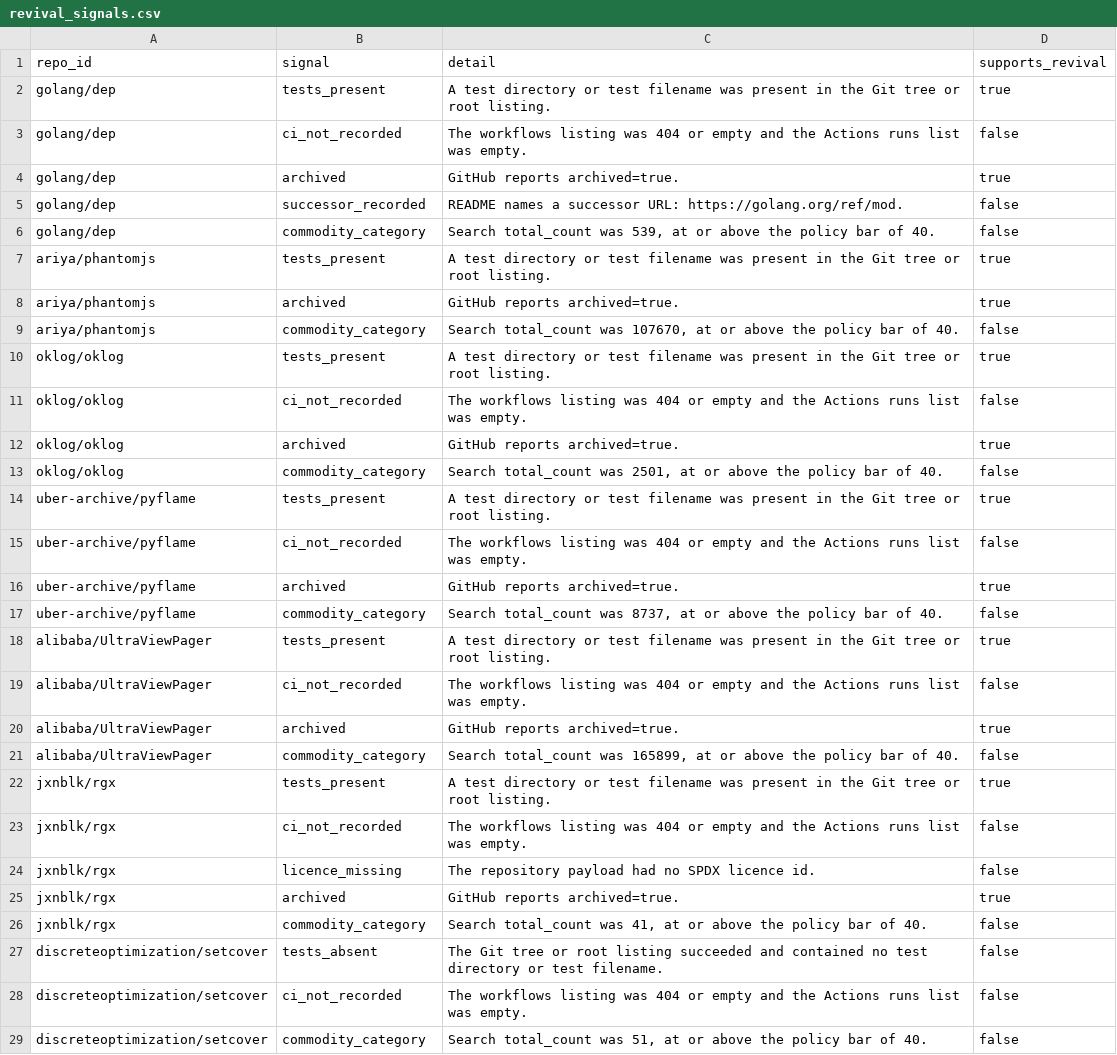
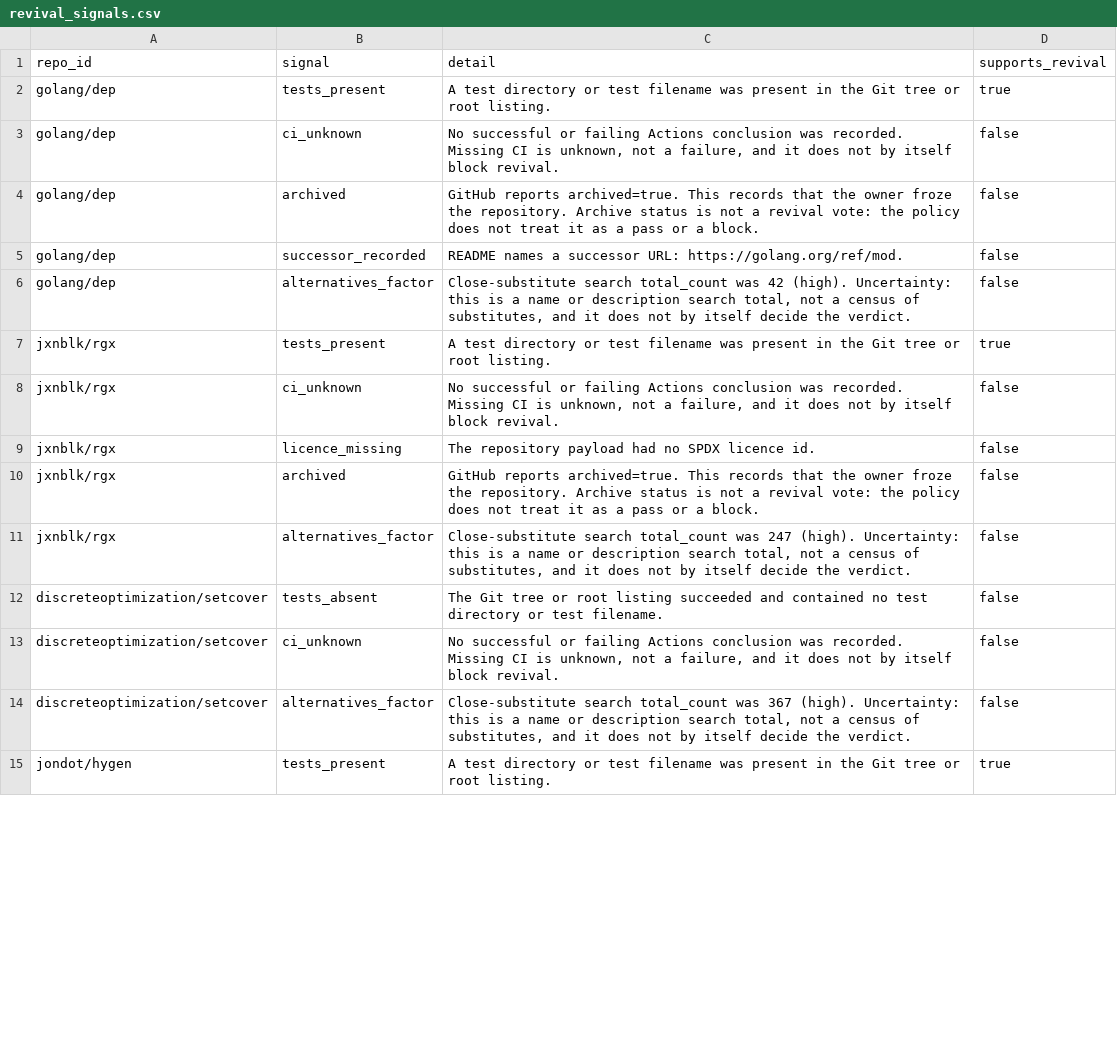
Before and after one commit to Fu93/phoenixrepo, a CSV file: data/real/revival_signals.csv, drawn as a sheet; only a part is shown; the diff covers the shown part only.

```diff
--- a/data/real/revival_signals.csv
+++ b/data/real/revival_signals.csv
@@ -2,28 +2,14 @@ repo_id,signal,detail,supports_revival
 golang/dep,tests_present,A test directory or test filename was present in the Git tree or root listing.,true
-golang/dep,ci_not_recorded,The workflows listing was 404 or empty and the Actions runs list was empty.,false
-golang/dep,archived,GitHub reports archived=true.,true
+golang/dep,ci_unknown,"No successful or failing Actions conclusion was recorded. Missing CI is unknown, not a failure, and it does not by itself block revival.",false
+golang/dep,archived,GitHub reports archived=true. This records that the owner froze the repository. Archive status is not a revival vote: the policy does not treat it as a pass or a block.,false
 golang/dep,successor_recorded,README names a successor URL: https://golang.org/ref/mod.,false
-golang/dep,commodity_category,"Search total_count was 539, at or above the policy bar of 40.",false
-ariya/phantomjs,tests_present,A test directory or test filename was present in the Git tree or root listing.,true
-ariya/phantomjs,archived,GitHub reports archived=true.,true
-ariya/phantomjs,commodity_category,"Search total_count was 107670, at or above the policy bar of 40.",false
-oklog/oklog,tests_present,A test directory or test filename was present in the Git tree or root listing.,true
-oklog/oklog,ci_not_recorded,The workflows listing was 404 or empty and the Actions runs list was empty.,false
-oklog/oklog,archived,GitHub reports archived=true.,true
-oklog/oklog,commodity_category,"Search total_count was 2501, at or above the policy bar of 40.",false
-uber-archive/pyflame,tests_present,A test directory or test filename was present in the Git tree or root listing.,true
-uber-archive/pyflame,ci_not_recorded,The workflows listing was 404 or empty and the Actions runs list was empty.,false
-uber-archive/pyflame,archived,GitHub reports archived=true.,true
-uber-archive/pyflame,commodity_category,"Search total_count was 8737, at or above the policy bar of 40.",false
-alibaba/UltraViewPager,tests_present,A test directory or test filename was present in the Git tree or root listing.,true
-alibaba/UltraViewPager,ci_not_recorded,The workflows listing was 404 or empty and the Actions runs list was empty.,false
-alibaba/UltraViewPager,archived,GitHub reports archived=true.,true
-alibaba/UltraViewPager,commodity_category,"Search total_count was 165899, at or above the policy bar of 40.",false
+golang/dep,alternatives_factor,"Close-substitute search total_count was 42 (high). Uncertainty: this is a name or description search total, not a census of substitutes, and it does not by itself decide the verdict.",false
 jxnblk/rgx,tests_present,A test directory or test filename was present in the Git tree or root listing.,true
-jxnblk/rgx,ci_not_recorded,The workflows listing was 404 or empty and the Actions runs list was empty.,false
+jxnblk/rgx,ci_unknown,"No successful or failing Actions conclusion was recorded. Missing CI is unknown, not a failure, and it does not by itself block revival.",false
 jxnblk/rgx,licence_missing,The repository payload had no SPDX licence id.,false
-jxnblk/rgx,archived,GitHub reports archived=true.,true
-jxnblk/rgx,commodity_category,"Search total_count was 41, at or above the policy bar of 40.",false
+jxnblk/rgx,archived,GitHub reports archived=true. This records that the owner froze the repository. Archive status is not a revival vote: the policy does not treat it as a pass or a block.,false
+jxnblk/rgx,alternatives_factor,"Close-substitute search total_count was 247 (high). Uncertainty: this is a name or description search total, not a census of substitutes, and it does not by itself decide the verdict.",false
 discreteoptimization/setcover,tests_absent,The Git tree or root listing succeeded and contained no test directory or test filename.,false
-discreteoptimization/setcover,ci_not_recorded,The workflows listing was 404 or empty and the Actions runs list was empty.,false
-discreteoptimization/setcover,commodity_category,"Search total_count was 51, at or above the policy bar of 40.",false
+discreteoptimization/setcover,ci_unknown,"No successful or failing Actions conclusion was recorded. Missing CI is unknown, not a failure, and it does not by itself block revival.",false
+discreteoptimization/setcover,alternatives_factor,"Close-substitute search total_count was 367 (high). Uncertainty: this is a name or description search total, not a census of substitutes, and it does not by itself decide the verdict.",false
+jondot/hygen,tests_present,A test directory or test filename was present in the Git tree or root listing.,true
```
Also changed, not shown: 4 added rows, 3 removed rows and 1 edited cell elsewhere in this file, data/real/repo_evidence.csv, 17 other files.
